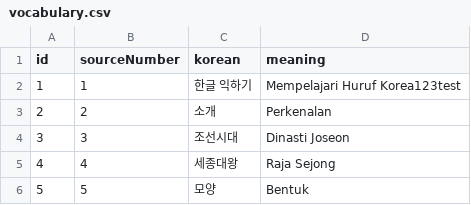
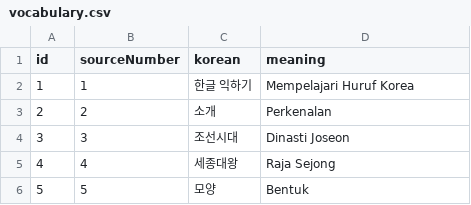
Before and after one commit to Xeroint-Technologies/asset-korea-gbrn, a CSV file: github-data/vocabulary.csv, drawn as a sheet; only a part is shown.

Commit message:
Update vocabulary.csv

```diff
--- a/github-data/vocabulary.csv
+++ b/github-data/vocabulary.csv
@@ -1,3 +1,3 @@
 id,sourceNumber,korean,meaning
-1,1,한글 익하기,Mempelajari Huruf Korea123test
+1,1,한글 익하기,Mempelajari Huruf Korea
 2,2,소개,Perkenalan
```
